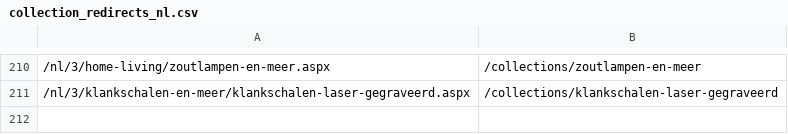
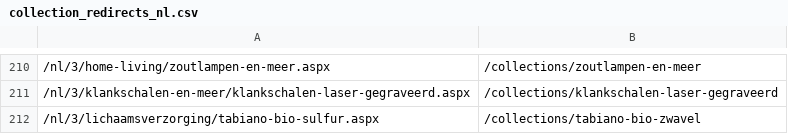
Before and after one commit to phoenix-import/phoenix-import.github.io, a CSV file: matching/collection_redirects_nl.csv, drawn as a sheet; only a part is shown, gaps mark what is left out; the diff names each change by its address in the sheet, - before the commit and + after, or states it on an @@ line.

```diff
--- a/matching/collection_redirects_nl.csv
+++ b/matching/collection_redirects_nl.csv
+row 212: /nl/3/lichaamsverzorging/tabiano-bio-sulfur.aspx | /collections/tabiano-bio-zwavel
```
